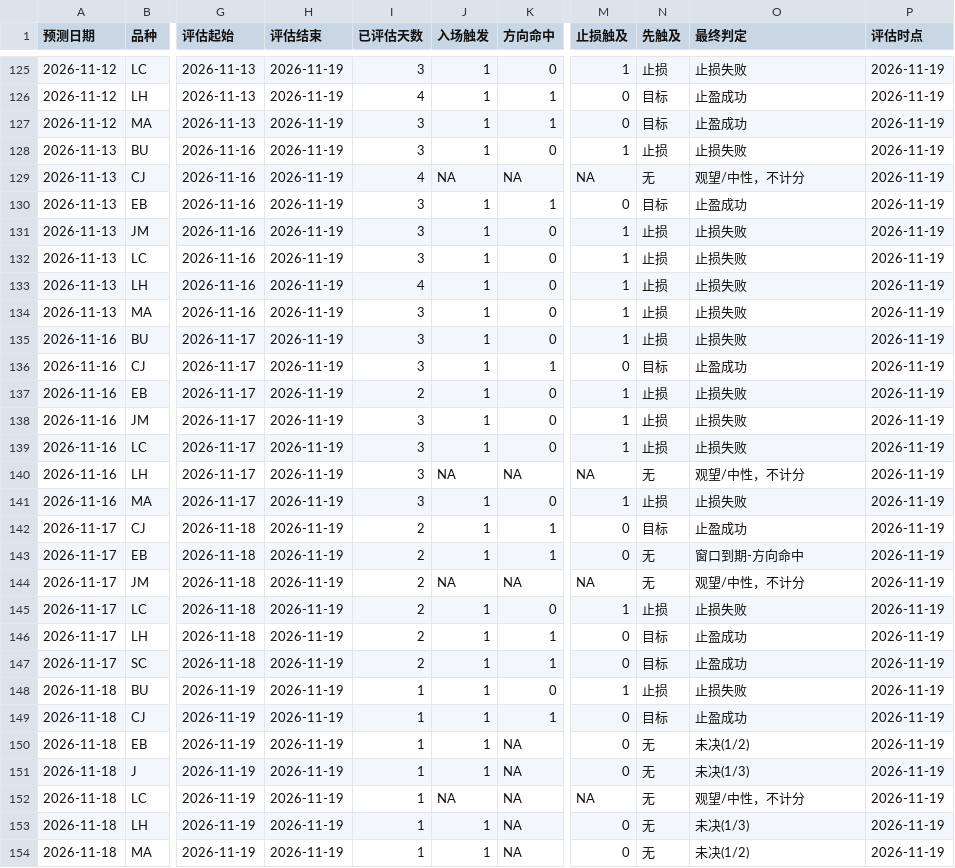
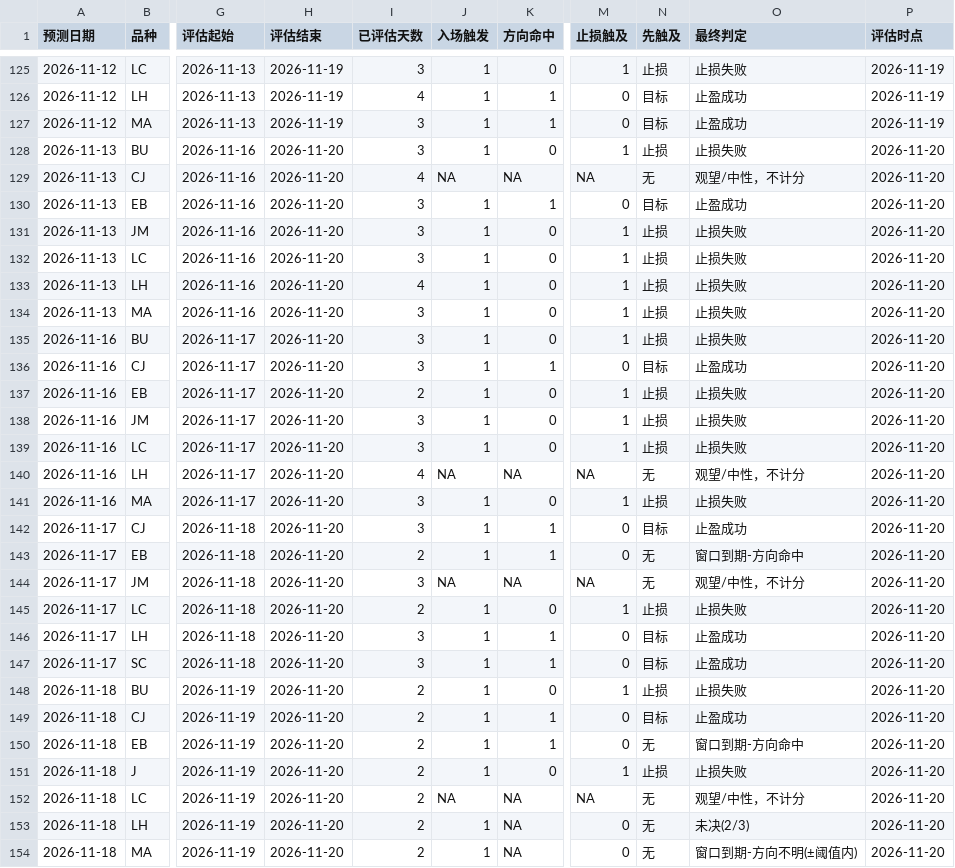
Before and after one commit to cloudchina/FuturesAnaReports, a CSV file: future-analysis-reports/accuracy-log.csv, drawn as a sheet; only a part is shown, gaps mark what is left out; the diff covers the shown part only; the diff names each change by its address in the sheet, - before the commit and + after, or states it on an @@ line.

```diff
--- a/future-analysis-reports/accuracy-log.csv
+++ b/future-analysis-reports/accuracy-log.csv
-H128:H154 (评估结束): 2026-11-19
+H128:H154 (评估结束): 2026-11-20
-P128:P154 (评估时点): 2026-11-19
+P128:P154 (评估时点): 2026-11-20
-I140 (已评估天数): 3
+I140 (已评估天数): 4
-I142 (已评估天数): 2
+I142 (已评估天数): 3
-I144 (已评估天数): 2
+I144 (已评估天数): 3
-I146:I147 (已评估天数): 2
+I146:I147 (已评估天数): 3
-I148:I154 (已评估天数): 1
+I148:I154 (已评估天数): 2
-K150 (方向命中): NA
+K150 (方向命中): 1
-O150 (最终判定): 未决(1/2)
+O150 (最终判定): 窗口到期-方向命中
-K151 (方向命中): NA
+K151 (方向命中): 0
-M151 (止损触及): 0
+M151 (止损触及): 1
-N151 (先触及): 无
+N151 (先触及): 止损
-O151 (最终判定): 未决(1/3)
+O151 (最终判定): 止损失败
-O153 (最终判定): 未决(1/3)
+O153 (最终判定): 未决(2/3)
-O154 (最终判定): 未决(1/2)
+O154 (最终判定): 窗口到期-方向不明(±阈值内)
```
Also changed, not shown: 6 added rows elsewhere in this file, future-analysis-reports/positions-log.csv, 18 other files.
